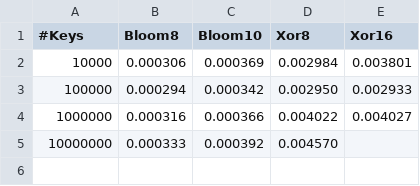
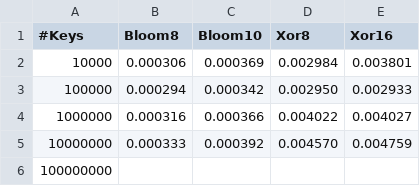
Before and after one commit to maescalante/XorVsBloom, a CSV file: results/keys/timePerKey.csv, drawn as a sheet.

```diff
--- a/results/keys/timePerKey.csv
+++ b/results/keys/timePerKey.csv
@@ -4,2 +4,3 @@
 1000000,0.000316,0.000366,0.004022,0.004027,
-10000000,0.000333,0.000392,0.004570,
+10000000,0.000333,0.000392,0.004570,0.004759,
+100000000,
```
Also changed, not shown: results/keys/constructionTime.csv, results/keys/fpr.csv, 9 other files.
